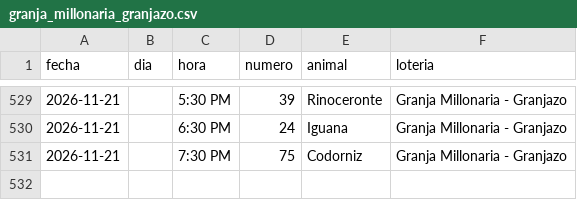
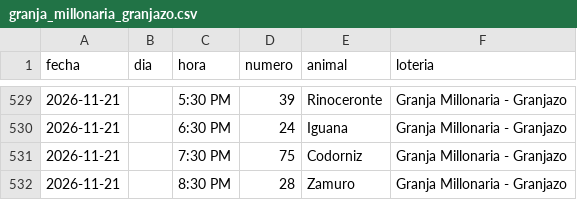
Before and after one commit to victorcsp22-star/sniper-ruletas, a CSV file: granja_millonaria_granjazo.csv, drawn as a sheet; only a part is shown, gaps mark what is left out.

```diff
--- a/granja_millonaria_granjazo.csv
+++ b/granja_millonaria_granjazo.csv
@@ -531 +531,2 @@ fecha,dia,hora,numero,animal,loteria
 2026-11-21,,7:30 PM,75,Codorniz,Granja Millonaria - Granjazo
+2026-11-21,,8:30 PM,28,Zamuro,Granja Millonaria - Granjazo
```
Also changed, not shown: 2 other files.
